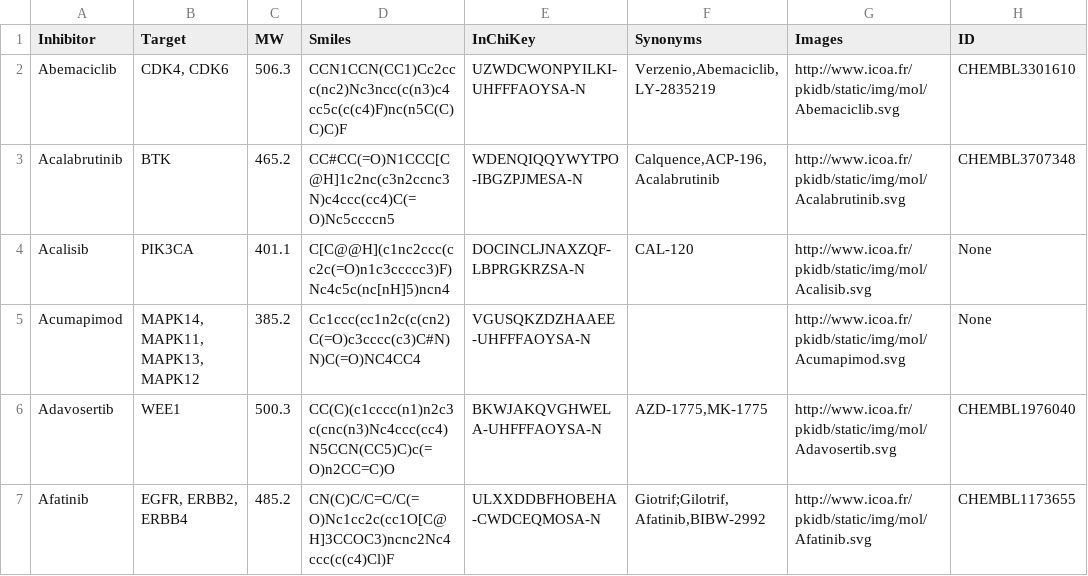
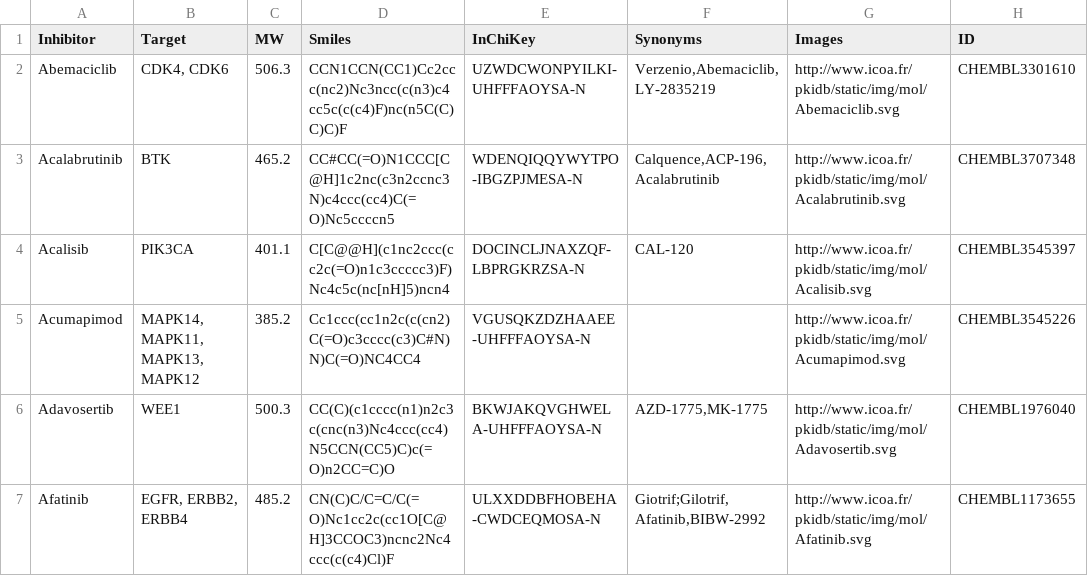
Before and after one commit to SheridanS97/DreamTeam, a CSV file: Data_mining/inhi/Complete_inhibitor.csv, drawn as a sheet; only a part is shown; the diff covers the shown part only.

```diff
--- a/Data_mining/inhi/Complete_inhibitor.csv
+++ b/Data_mining/inhi/Complete_inhibitor.csv
@@ -3,4 +3,4 @@ Abemaciclib,"CDK4, CDK6",506.3,CCN1CCN(CC1)Cc2ccc(nc2)Nc3ncc(c(n3)c4cc5c(c(c4)F)
 Acalabrutinib,BTK,465.2,CC#CC(=O)N1CCC[C@H]1c2nc(c3n2ccnc3N)c4ccc(cc4)C(=O)Nc5ccccn5,WDENQIQQYWYTPO-IBGZPJMESA-N,"Calquence,ACP-196,Acalabrutinib", http://www.icoa.fr/pkidb/static/img/mol/Acalabrutinib.svg, CHEMBL3707348
-Acalisib,PIK3CA,401.1,C[C@@H](c1nc2ccc(cc2c(=O)n1c3ccccc3)F)Nc4c5c(nc[nH]5)ncn4,DOCINCLJNAXZQF-LBPRGKRZSA-N,CAL-120, http://www.icoa.fr/pkidb/static/img/mol/Acalisib.svg, None
-Acumapimod,"MAPK14, MAPK11, MAPK13, MAPK12",385.2,Cc1ccc(cc1n2c(c(cn2)C(=O)c3cccc(c3)C#N)N)C(=O)NC4CC4,VGUSQKZDZHAAEE-UHFFFAOYSA-N,, http://www.icoa.fr/pkidb/static/img/mol/Acumapimod.svg, None
+Acalisib,PIK3CA,401.1,C[C@@H](c1nc2ccc(cc2c(=O)n1c3ccccc3)F)Nc4c5c(nc[nH]5)ncn4,DOCINCLJNAXZQF-LBPRGKRZSA-N,CAL-120, http://www.icoa.fr/pkidb/static/img/mol/Acalisib.svg, CHEMBL3545397
+Acumapimod,"MAPK14, MAPK11, MAPK13, MAPK12",385.2,Cc1ccc(cc1n2c(c(cn2)C(=O)c3cccc(c3)C#N)N)C(=O)NC4CC4,VGUSQKZDZHAAEE-UHFFFAOYSA-N,, http://www.icoa.fr/pkidb/static/img/mol/Acumapimod.svg, CHEMBL3545226
 Adavosertib,WEE1,500.3,CC(C)(c1cccc(n1)n2c3c(cnc(n3)Nc4ccc(cc4)N5CCN(CC5)C)c(=O)n2CC=C)O,BKWJAKQVGHWELA-UHFFFAOYSA-N,"AZD-1775,MK-1775", http://www.icoa.fr/pkidb/static/img/mol/Adavosertib.svg, CHEMBL1976040
```
Also changed, not shown: 20 edited cells elsewhere in this file, Data_mining/inhi/pkidb.csv, 18 other files.
